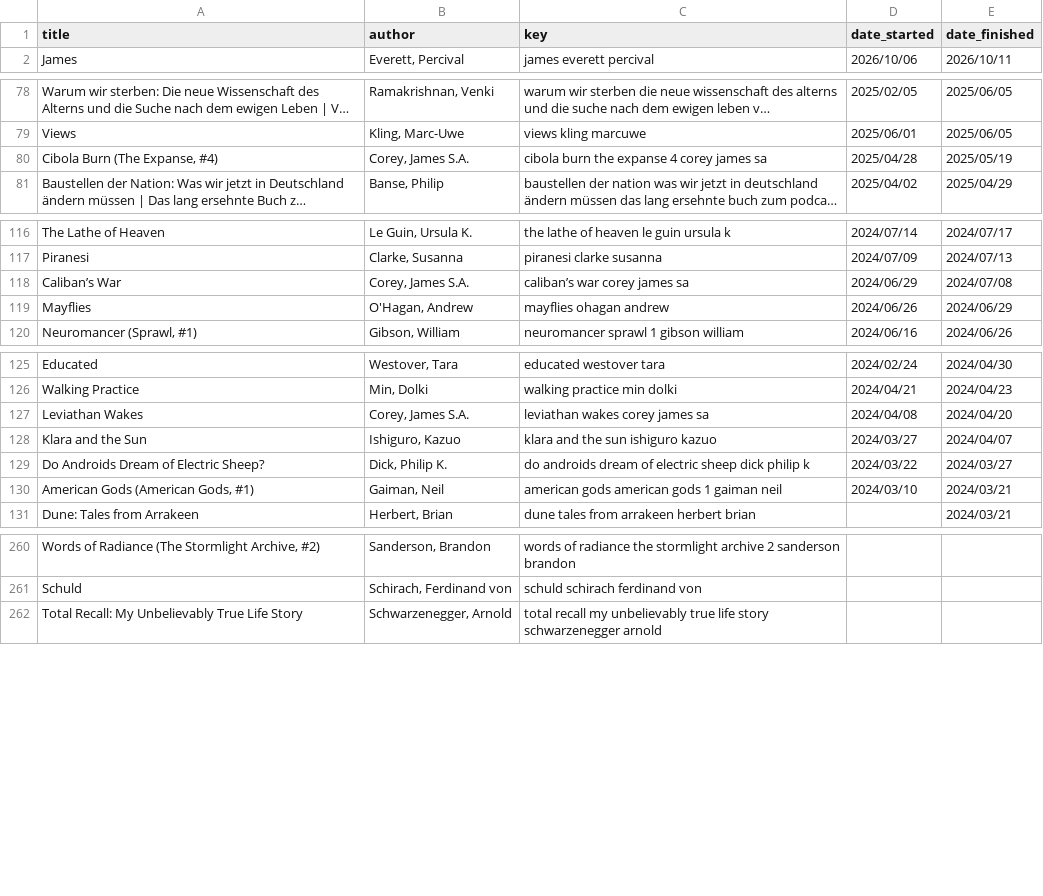
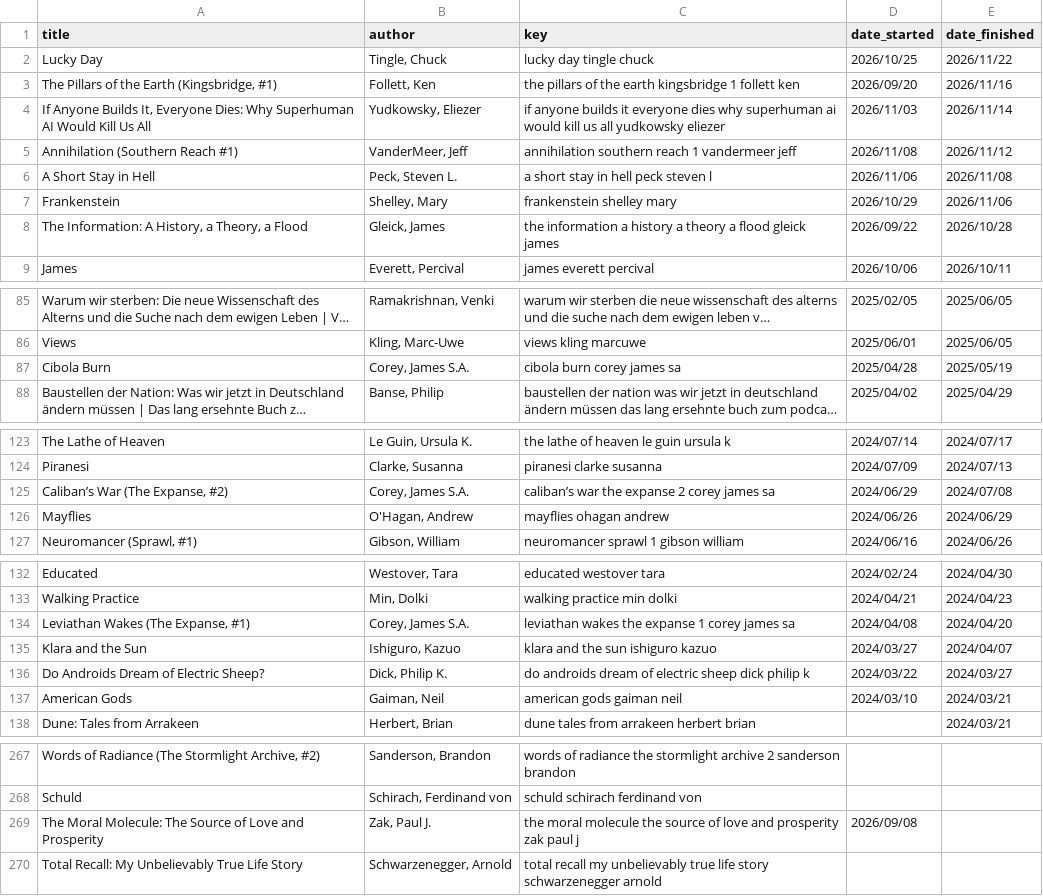
Before and after one commit to maax-gr/Analysis-Portfolio, a CSV file: Reading_Statistics/data/read_dates_cache.csv, drawn as a sheet; only a part is shown, gaps mark what is left out; long unchanged cells end in …; addresses are those after the commit; the diff names each change by its address in the sheet, - before the commit and + after, or states it on an @@ line.

```diff
--- a/Reading_Statistics/data/read_dates_cache.csv
+++ b/Reading_Statistics/data/read_dates_cache.csv
+row 2: Lucky Day | Tingle, Chuck | lucky day tingle chuck | 2026/10/25 | 2026/11/22
+row 3: The Pillars of the Earth (Kingsbridge, #1) | Follett, Ken | the pillars of the earth kingsbridge 1 follett ken | 2026/09/20 | 2026/11/16
+row 4: If Anyone Builds It, Everyone Dies: Why Superhuman AI Would Kill Us All | Yudkowsky, Eliezer | if anyone builds it everyone dies why superhuman ai would kill us all yudkowsky eliezer | 2026/11/03 | 2026/11/14
+row 5: Annihilation (Southern Reach #1) | VanderMeer, Jeff | annihilation southern reach 1 vandermeer jeff | 2026/11/08 | 2026/11/12
+row 6: A Short Stay in Hell | Peck, Steven L. | a short stay in hell peck steven l | 2026/11/06 | 2026/11/08
+row 7: Frankenstein | Shelley, Mary | frankenstein shelley mary | 2026/10/29 | 2026/11/06
+row 8: The Information: A History, a Theory, a Flood | Gleick, James | the information a history a theory a flood gleick james | 2026/09/22 | 2026/10/28
-A87 (title): Cibola Burn (The Expanse, #4)
+A87 (title): Cibola Burn
-C87 (key): cibola burn the expanse 4 corey james sa
+C87 (key): cibola burn corey james sa
-A125 (title): Caliban’s War
+A125 (title): Caliban’s War (The Expanse, #2)
-C125 (key): caliban’s war corey james sa
+C125 (key): caliban’s war the expanse 2 corey james sa
-A134 (title): Leviathan Wakes
+A134 (title): Leviathan Wakes (The Expanse, #1)
-C134 (key): leviathan wakes corey james sa
+C134 (key): leviathan wakes the expanse 1 corey james sa
-A137 (title): American Gods (American Gods, #1)
+A137 (title): American Gods
-C137 (key): american gods american gods 1 gaiman neil
+C137 (key): american gods gaiman neil
+row 269: The Moral Molecule: The Source of Love and Prosperity | Zak, Paul J. | the moral molecule the source of love and prosperity zak paul j | 2026/09/08
```
Also changed, not shown: 16 other files.
